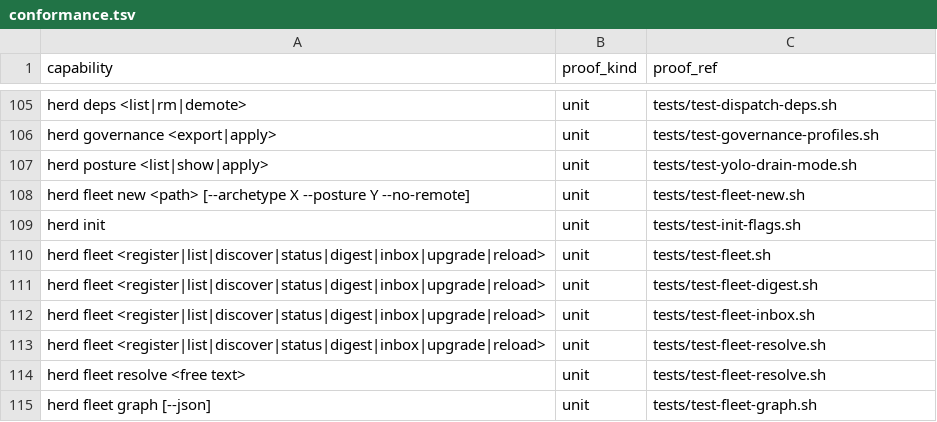
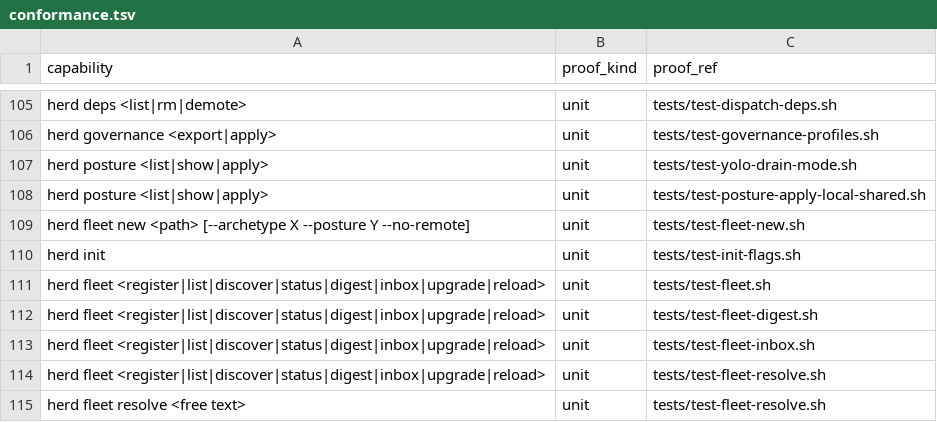
Before and after one commit to briankeegan1/herdkit, a TSV file: templates/conformance.tsv, drawn as a sheet; only a part is shown, gaps mark what is left out; the shorter side is filled out with more unchanged rows.

```diff
--- a/templates/conformance.tsv
+++ b/templates/conformance.tsv
@@ -107,2 +107,3 @@ herd governance <export|apply>	unit	tests/test-governance-profiles.sh
 herd posture <list|show|apply>	unit	tests/test-yolo-drain-mode.sh
+herd posture <list|show|apply>	unit	tests/test-posture-apply-local-shared.sh
 herd fleet new <path> [--archetype X --posture Y --no-remote]	unit	tests/test-fleet-new.sh
```
Also changed, not shown: templates/capabilities.tsv, 2 other files.
